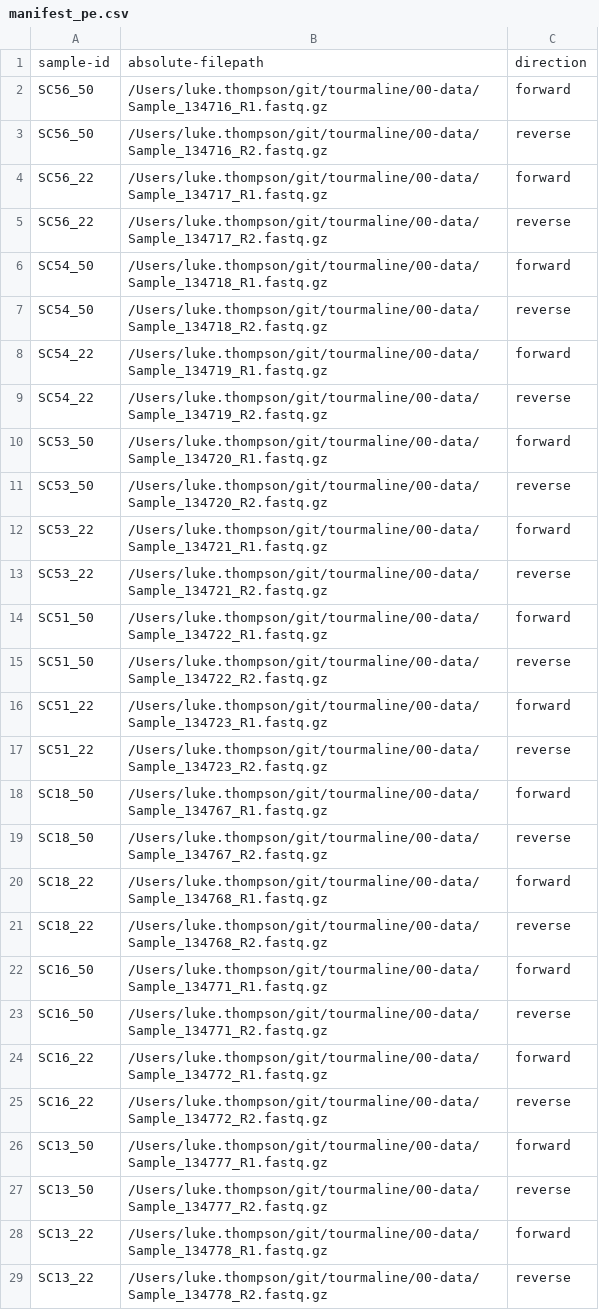
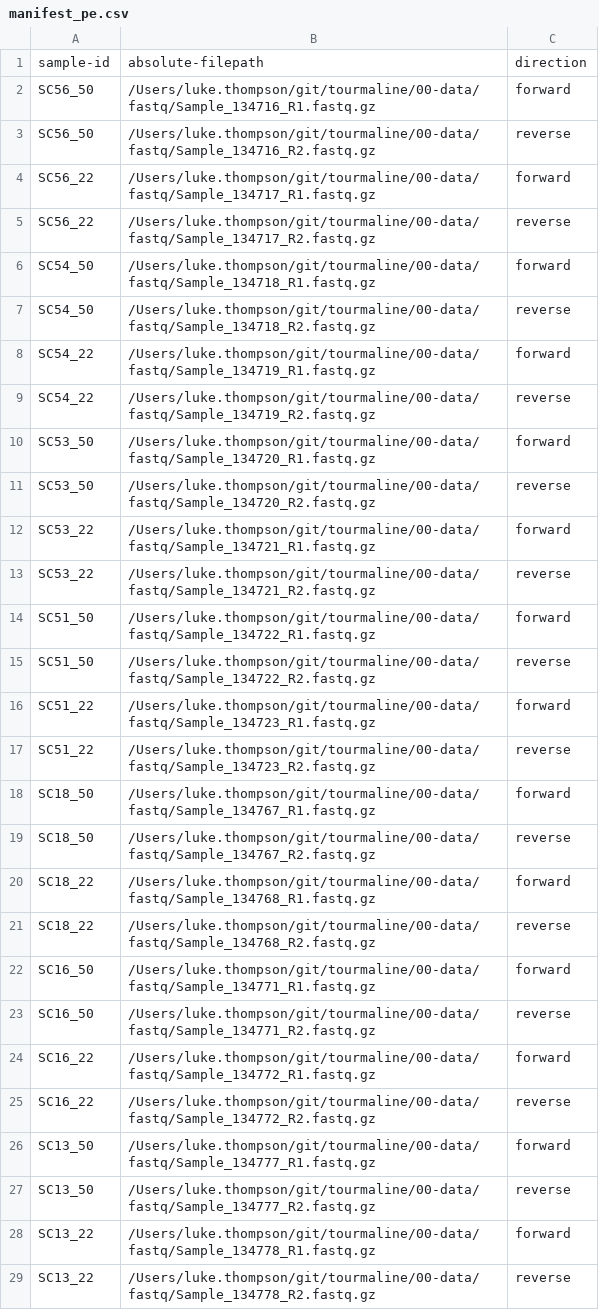
Before and after one commit to aomlomics/tourmaline, a CSV file: 00-data/manifest_pe.csv, drawn as a sheet; only a part is shown; the diff covers the shown part only.

Commit message:
moved fastq.gz files to fastq directory

```diff
--- a/00-data/manifest_pe.csv
+++ b/00-data/manifest_pe.csv
@@ -1,29 +1,29 @@
 sample-id,absolute-filepath,direction
-SC56_50,/Users/luke.thompson/git/tourmaline/00-data/Sample_134716_R1.fastq.gz,forward
-SC56_50,/Users/luke.thompson/git/tourmaline/00-data/Sample_134716_R2.fastq.gz,reverse
-SC56_22,/Users/luke.thompson/git/tourmaline/00-data/Sample_134717_R1.fastq.gz,forward
-SC56_22,/Users/luke.thompson/git/tourmaline/00-data/Sample_134717_R2.fastq.gz,reverse
-SC54_50,/Users/luke.thompson/git/tourmaline/00-data/Sample_134718_R1.fastq.gz,forward
-SC54_50,/Users/luke.thompson/git/tourmaline/00-data/Sample_134718_R2.fastq.gz,reverse
-SC54_22,/Users/luke.thompson/git/tourmaline/00-data/Sample_134719_R1.fastq.gz,forward
-SC54_22,/Users/luke.thompson/git/tourmaline/00-data/Sample_134719_R2.fastq.gz,reverse
-SC53_50,/Users/luke.thompson/git/tourmaline/00-data/Sample_134720_R1.fastq.gz,forward
-SC53_50,/Users/luke.thompson/git/tourmaline/00-data/Sample_134720_R2.fastq.gz,reverse
-SC53_22,/Users/luke.thompson/git/tourmaline/00-data/Sample_134721_R1.fastq.gz,forward
-SC53_22,/Users/luke.thompson/git/tourmaline/00-data/Sample_134721_R2.fastq.gz,reverse
-SC51_50,/Users/luke.thompson/git/tourmaline/00-data/Sample_134722_R1.fastq.gz,forward
-SC51_50,/Users/luke.thompson/git/tourmaline/00-data/Sample_134722_R2.fastq.gz,reverse
-SC51_22,/Users/luke.thompson/git/tourmaline/00-data/Sample_134723_R1.fastq.gz,forward
-SC51_22,/Users/luke.thompson/git/tourmaline/00-data/Sample_134723_R2.fastq.gz,reverse
-SC18_50,/Users/luke.thompson/git/tourmaline/00-data/Sample_134767_R1.fastq.gz,forward
-SC18_50,/Users/luke.thompson/git/tourmaline/00-data/Sample_134767_R2.fastq.gz,reverse
-SC18_22,/Users/luke.thompson/git/tourmaline/00-data/Sample_134768_R1.fastq.gz,forward
-SC18_22,/Users/luke.thompson/git/tourmaline/00-data/Sample_134768_R2.fastq.gz,reverse
-SC16_50,/Users/luke.thompson/git/tourmaline/00-data/Sample_134771_R1.fastq.gz,forward
-SC16_50,/Users/luke.thompson/git/tourmaline/00-data/Sample_134771_R2.fastq.gz,reverse
-SC16_22,/Users/luke.thompson/git/tourmaline/00-data/Sample_134772_R1.fastq.gz,forward
-SC16_22,/Users/luke.thompson/git/tourmaline/00-data/Sample_134772_R2.fastq.gz,reverse
-SC13_50,/Users/luke.thompson/git/tourmaline/00-data/Sample_134777_R1.fastq.gz,forward
-SC13_50,/Users/luke.thompson/git/tourmaline/00-data/Sample_134777_R2.fastq.gz,reverse
-SC13_22,/Users/luke.thompson/git/tourmaline/00-data/Sample_134778_R1.fastq.gz,forward
-SC13_22,/Users/luke.thompson/git/tourmaline/00-data/Sample_134778_R2.fastq.gz,reverse
+SC56_50,/Users/luke.thompson/git/tourmaline/00-data/fastq/Sample_134716_R1.fastq.gz,forward
+SC56_50,/Users/luke.thompson/git/tourmaline/00-data/fastq/Sample_134716_R2.fastq.gz,reverse
+SC56_22,/Users/luke.thompson/git/tourmaline/00-data/fastq/Sample_134717_R1.fastq.gz,forward
+SC56_22,/Users/luke.thompson/git/tourmaline/00-data/fastq/Sample_134717_R2.fastq.gz,reverse
+SC54_50,/Users/luke.thompson/git/tourmaline/00-data/fastq/Sample_134718_R1.fastq.gz,forward
+SC54_50,/Users/luke.thompson/git/tourmaline/00-data/fastq/Sample_134718_R2.fastq.gz,reverse
+SC54_22,/Users/luke.thompson/git/tourmaline/00-data/fastq/Sample_134719_R1.fastq.gz,forward
+SC54_22,/Users/luke.thompson/git/tourmaline/00-data/fastq/Sample_134719_R2.fastq.gz,reverse
+SC53_50,/Users/luke.thompson/git/tourmaline/00-data/fastq/Sample_134720_R1.fastq.gz,forward
+SC53_50,/Users/luke.thompson/git/tourmaline/00-data/fastq/Sample_134720_R2.fastq.gz,reverse
+SC53_22,/Users/luke.thompson/git/tourmaline/00-data/fastq/Sample_134721_R1.fastq.gz,forward
+SC53_22,/Users/luke.thompson/git/tourmaline/00-data/fastq/Sample_134721_R2.fastq.gz,reverse
+SC51_50,/Users/luke.thompson/git/tourmaline/00-data/fastq/Sample_134722_R1.fastq.gz,forward
+SC51_50,/Users/luke.thompson/git/tourmaline/00-data/fastq/Sample_134722_R2.fastq.gz,reverse
+SC51_22,/Users/luke.thompson/git/tourmaline/00-data/fastq/Sample_134723_R1.fastq.gz,forward
+SC51_22,/Users/luke.thompson/git/tourmaline/00-data/fastq/Sample_134723_R2.fastq.gz,reverse
+SC18_50,/Users/luke.thompson/git/tourmaline/00-data/fastq/Sample_134767_R1.fastq.gz,forward
+SC18_50,/Users/luke.thompson/git/tourmaline/00-data/fastq/Sample_134767_R2.fastq.gz,reverse
+SC18_22,/Users/luke.thompson/git/tourmaline/00-data/fastq/Sample_134768_R1.fastq.gz,forward
+SC18_22,/Users/luke.thompson/git/tourmaline/00-data/fastq/Sample_134768_R2.fastq.gz,reverse
+SC16_50,/Users/luke.thompson/git/tourmaline/00-data/fastq/Sample_134771_R1.fastq.gz,forward
+SC16_50,/Users/luke.thompson/git/tourmaline/00-data/fastq/Sample_134771_R2.fastq.gz,reverse
+SC16_22,/Users/luke.thompson/git/tourmaline/00-data/fastq/Sample_134772_R1.fastq.gz,forward
+SC16_22,/Users/luke.thompson/git/tourmaline/00-data/fastq/Sample_134772_R2.fastq.gz,reverse
+SC13_50,/Users/luke.thompson/git/tourmaline/00-data/fastq/Sample_134777_R1.fastq.gz,forward
+SC13_50,/Users/luke.thompson/git/tourmaline/00-data/fastq/Sample_134777_R2.fastq.gz,reverse
+SC13_22,/Users/luke.thompson/git/tourmaline/00-data/fastq/Sample_134778_R1.fastq.gz,forward
+SC13_22,/Users/luke.thompson/git/tourmaline/00-data/fastq/Sample_134778_R2.fastq.gz,reverse
```
Also changed, not shown: 4 edited cells elsewhere in this file, 00-data/manifest_se.csv, 33 other files.
